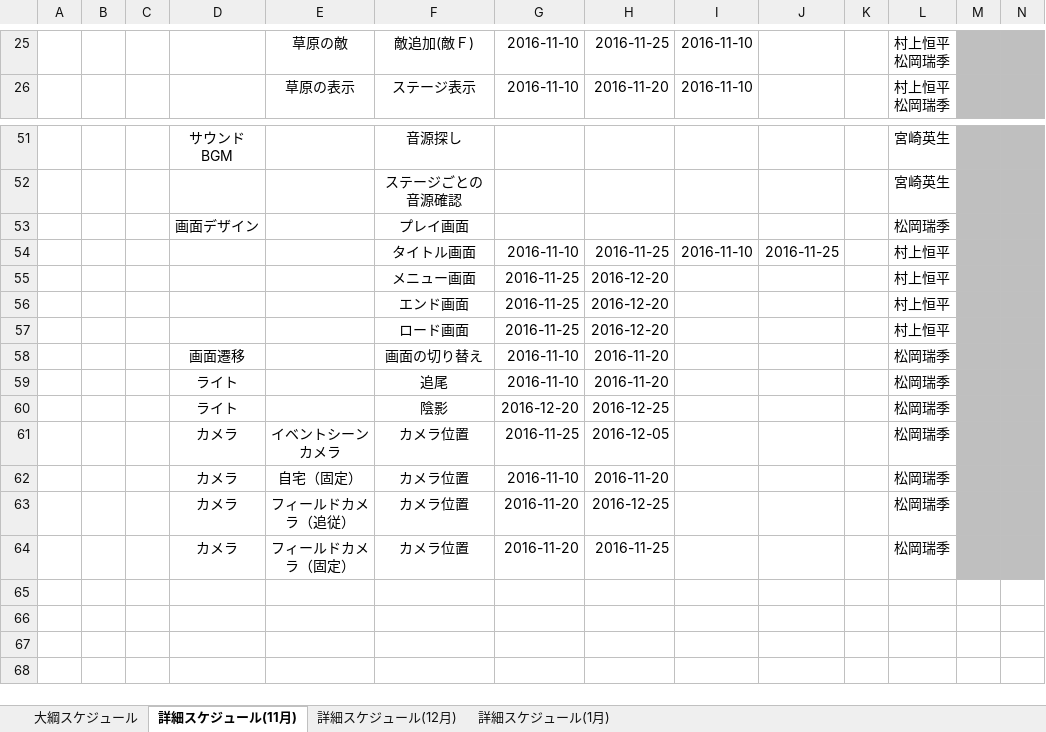
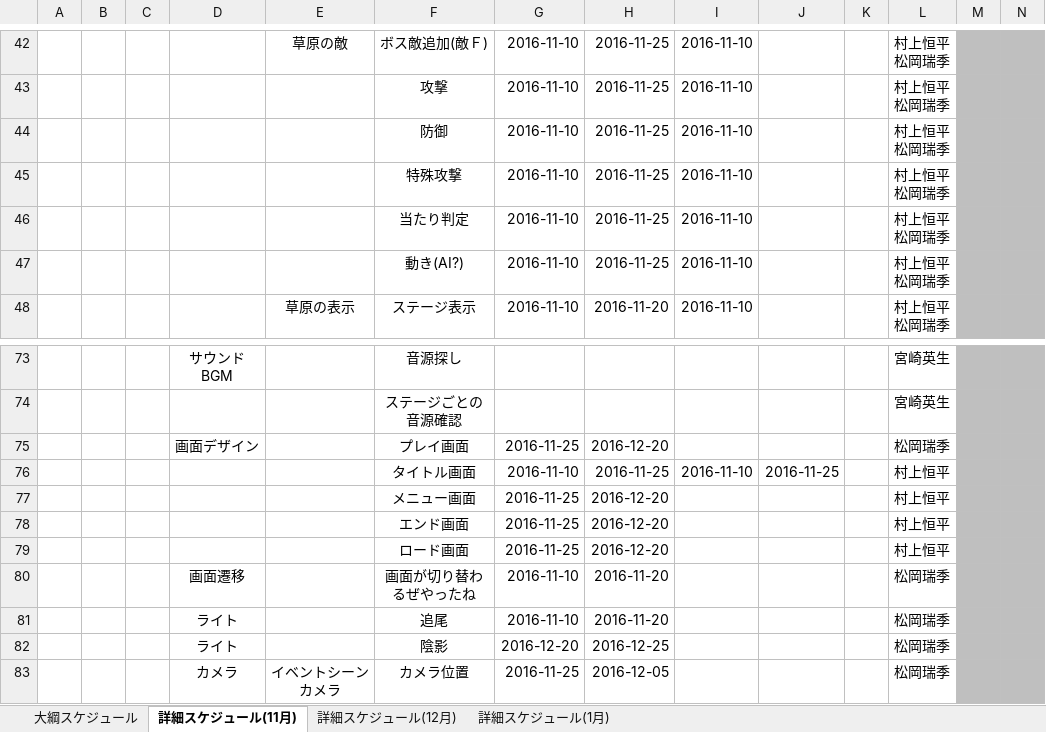
Before and after one commit to GFF4M/GFF4M, an Excel workbook: _GFF2017進捗管理表原紙(マスタ).xlsx, sheet 詳細スケジュール(11月), drawn as a sheet; only a part is shown, gaps mark what is left out; the shorter side is filled out with more unchanged rows; values as stored, in another font and other column widths than the file's, no borders; charts and pictures not drawn; addresses are those after the commit; rows hold the shown columns only; ↵ is a line break in a cell; the diff covers the shown part only; the diff names each change by its address in the sheet, - before the commit and + after, or states it on an @@ line.

```diff
--- a/_GFF2017進捗管理表原紙(マスタ).xlsx (sheet 詳細スケジュール(11月))
+++ b/_GFF2017進捗管理表原紙(マスタ).xlsx (sheet 詳細スケジュール(11月))
-F42: 敵追加(敵Ｆ)
+F42: ボス敵追加(敵Ｆ)
+row 43:  |  |  |  |  | 攻撃 | 2016-11-10 | 2016-11-25 | 2016-11-10 |  |  | 村上恒平 ↵ 松岡瑞季
+row 44:  |  |  |  |  | 防御 | 2016-11-10 | 2016-11-25 | 2016-11-10 |  |  | 村上恒平 ↵ 松岡瑞季
+row 45:  |  |  |  |  | 特殊攻撃 | 2016-11-10 | 2016-11-25 | 2016-11-10 |  |  | 村上恒平 ↵ 松岡瑞季
+row 46:  |  |  |  |  | 当たり判定 | 2016-11-10 | 2016-11-25 | 2016-11-10 |  |  | 村上恒平 ↵ 松岡瑞季
+row 47:  |  |  |  |  | 動き(AI?) | 2016-11-10 | 2016-11-25 | 2016-11-10 |  |  | 村上恒平 ↵ 松岡瑞季
-G75: (empty)
+G75: 2016-11-25
-H75: (empty)
+H75: 2016-12-20
-F80: 画面の切り替え
+F80: 画面が切り替わるぜやったね
```
Also changed, not shown: 17 added rows and 1 edited cell elsewhere in this sheet, sheet 詳細スケジュール(12月), sheet 詳細スケジュール(1月), charts or pictures.
